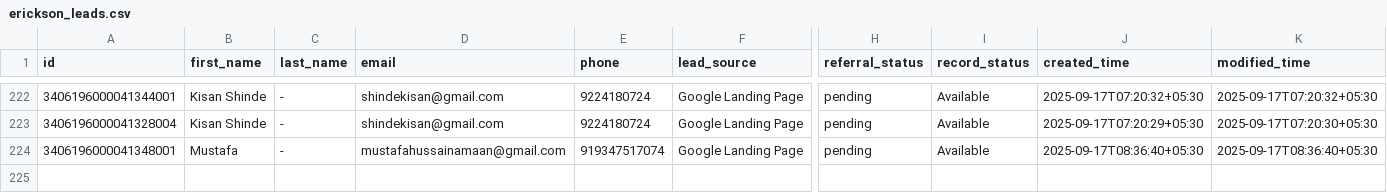
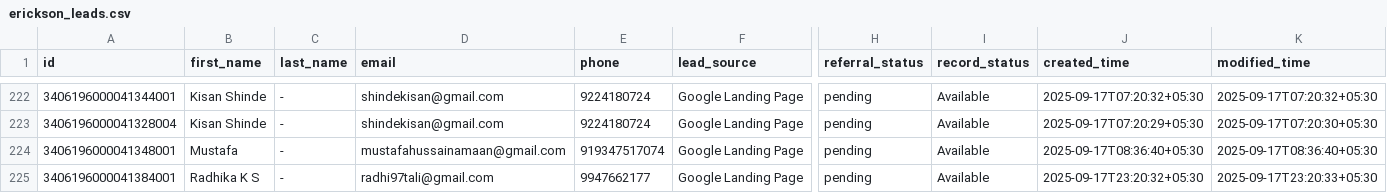
Before and after one commit to navneet-xmonks/leads, a CSV file: erickson_leads.csv, drawn as a sheet; only a part is shown, gaps mark what is left out; rows hold the shown columns only; the diff names each change by its address in the sheet, - before the commit and + after, or states it on an @@ line.

```diff
--- a/erickson_leads.csv
+++ b/erickson_leads.csv
+row 225: 3406196000041384001 | Radhika K S | - | radhi97tali@gmail.com | 9947662177 | Google Landing Page | pending | Available | 2025-09-17T23:20:32+05:30 | 2025-09-17T23:20:33+05:30
```
Also changed, not shown: 2 other files.
